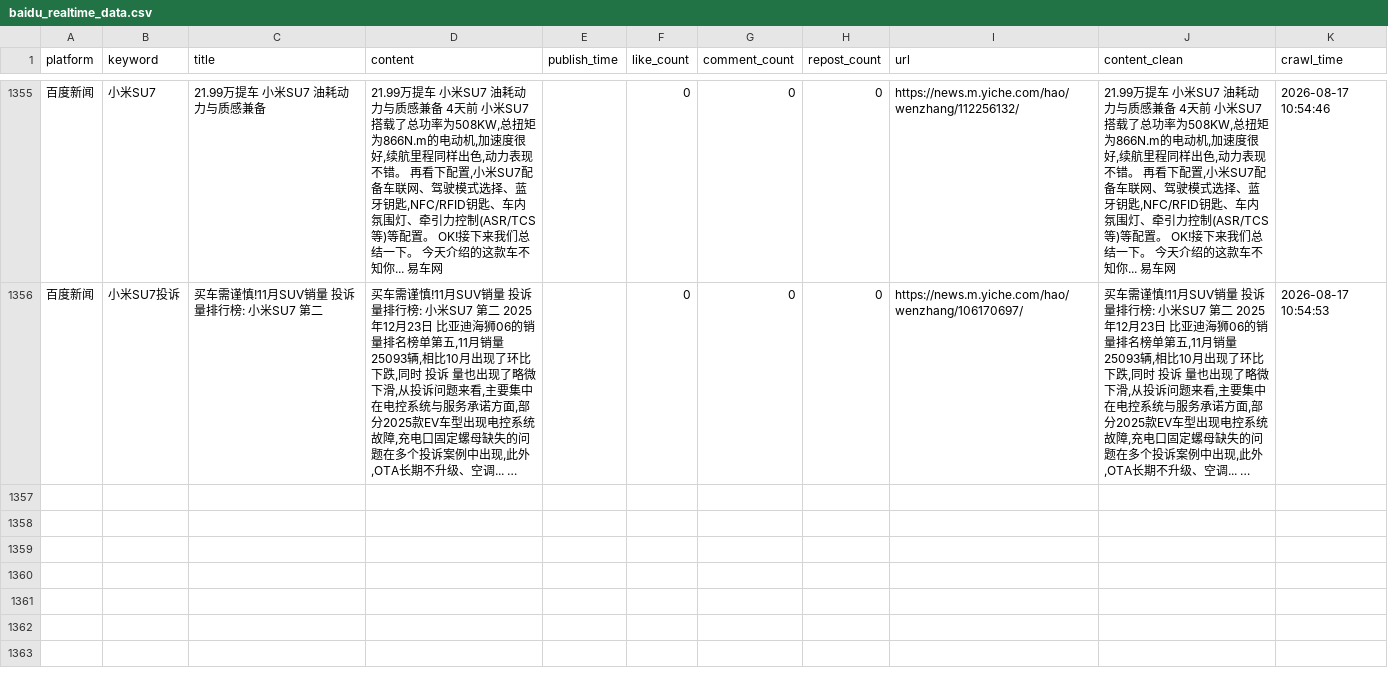
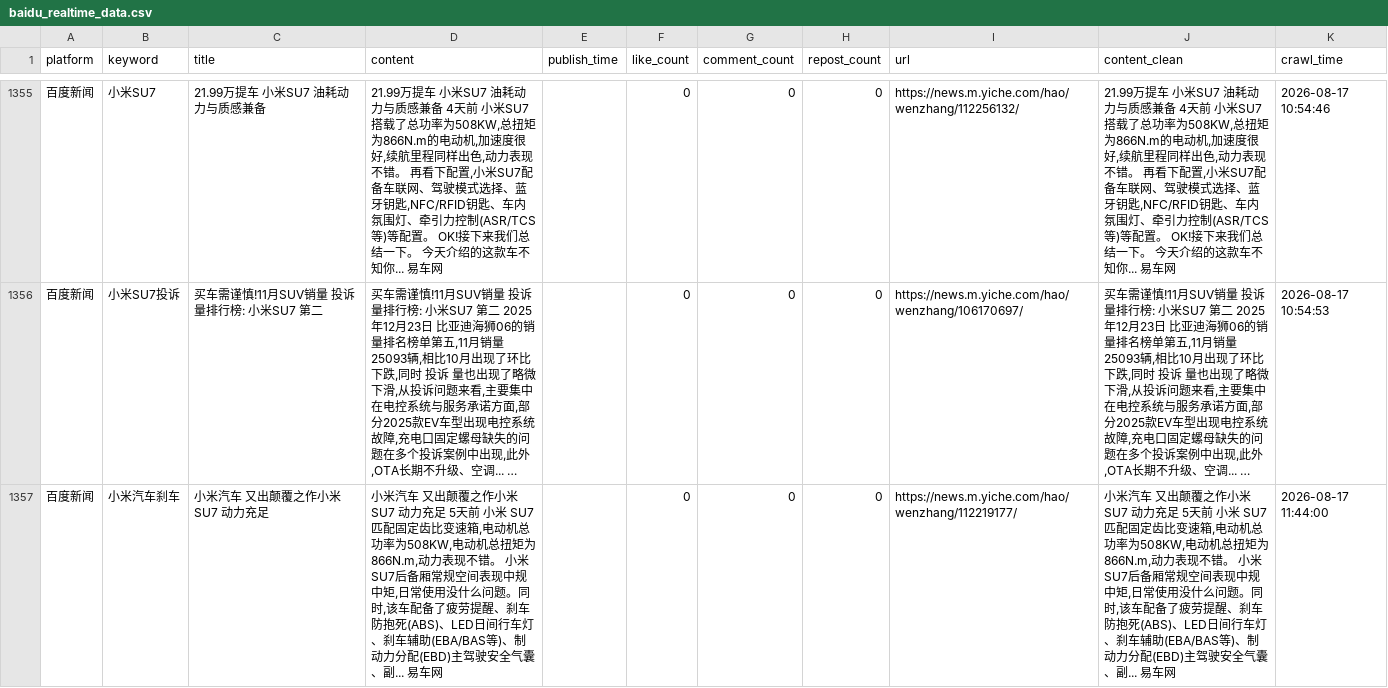
Before and after one commit to falaowang328-ux/xiaomi-opinion-system, a CSV file: data/baidu_realtime_data.csv, drawn as a sheet; only a part is shown, gaps mark what is left out; long unchanged cells end in …; the diff covers the shown part only; the diff names each change by its address in the sheet, - before the commit and + after, or states it on an @@ line.

```diff
--- a/data/baidu_realtime_data.csv
+++ b/data/baidu_realtime_data.csv
+row 1357: 百度新闻 | 小米汽车刹车 | 小米汽车 又出颠覆之作小米SU7 动力充足 | 小米汽车 又出颠覆之作小米SU7 动力充足 5天前 小米 SU7匹配固定齿比变速箱,电动机总功率为508KW,电动机总扭矩为866N.m,动力表现不错。 小米SU7后备厢常规空间表现中规中矩,日常使用没什么问题。同时,该车配备了疲劳提醒、刹车防抱死(ABS)、LED日间行车灯、刹车辅助(EBA/BAS等)、制动力分配(EBD)主驾驶安全气囊、副... 易车网 |  | 0 | 0 | 0 | https://news.m.yiche.com/hao/wenzhang/112219177/ | 小米汽车 又出颠覆之作小米SU7 动力充足 5天前 小米 SU7匹配固定齿比变速箱,电动机总功率为508KW,电动机总扭矩为866N.m,动力表现不错。 小米SU7后备厢常规空间表现中规中矩,日常使用没什么问题。同时,该车配备了疲劳提醒、刹车防抱死(ABS)、LED日间行车灯、刹车辅助(EBA/BAS等)、制动力分配(EBD)主驾驶安全气囊、副... 易车网 | 2026-08-17 11:44:00
```
Also changed, not shown: 1 added row elsewhere in this file, 2 other files.
